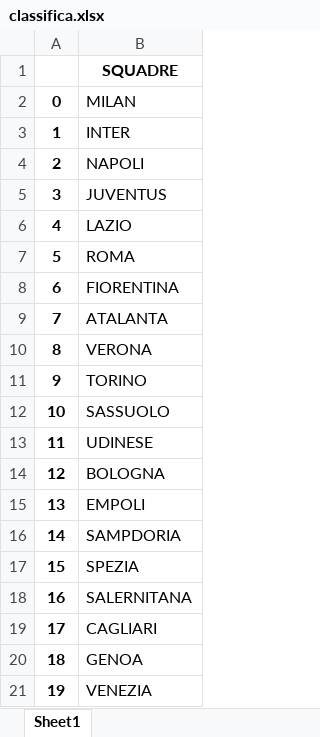
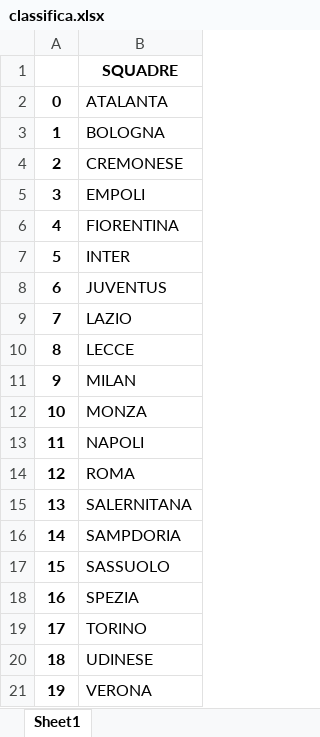
Before and after one commit to carlott0/Fantacalcio, an Excel workbook: excel/classifica.xlsx, sheet Sheet1, drawn as a sheet; values as stored, in another font and other column widths than the file's, no borders; the diff names each change by its address in the sheet, - before the commit and + after, or states it on an @@ line.

```diff
--- a/excel/classifica.xlsx (sheet Sheet1)
+++ b/excel/classifica.xlsx (sheet Sheet1)
-B2: MILAN
+B2: ATALANTA
-B3: INTER
+B3: BOLOGNA
-B4: NAPOLI
+B4: CREMONESE
-B5: JUVENTUS
+B5: EMPOLI
-B6: LAZIO
+B6: FIORENTINA
-B7: ROMA
+B7: INTER
-B8: FIORENTINA
+B8: JUVENTUS
-B9: ATALANTA
+B9: LAZIO
-B10: VERONA
+B10: LECCE
-B11: TORINO
+B11: MILAN
-B12: SASSUOLO
+B12: MONZA
-B13: UDINESE
+B13: NAPOLI
-B14: BOLOGNA
+B14: ROMA
-B15: EMPOLI
+B15: SALERNITANA
-B17: SPEZIA
+B17: SASSUOLO
-B18: SALERNITANA
+B18: SPEZIA
-B19: CAGLIARI
+B19: TORINO
-B20: GENOA
+B20: UDINESE
-B21: VENEZIA
+B21: VERONA
```
Also changed, not shown: excel/Quotazioni_Fantacalcio.xlsx, excel/calendario.xlsx, 1 other file.
